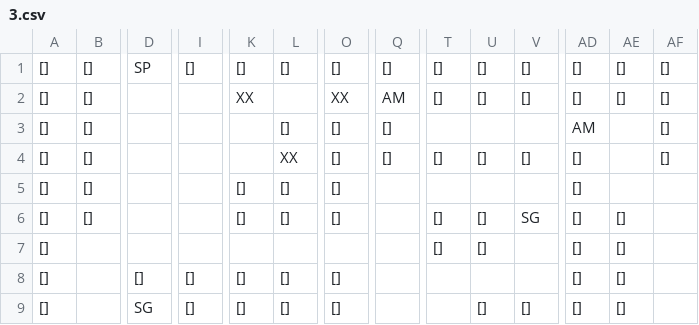
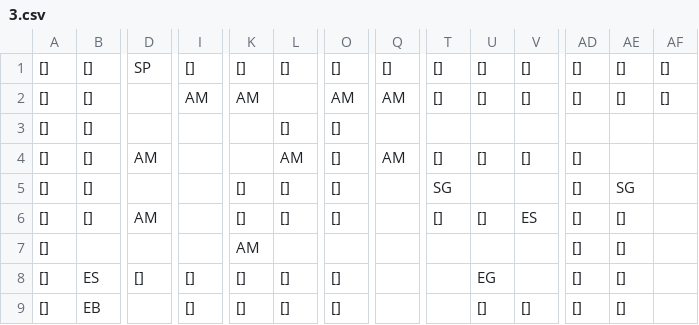
Before and after one commit to SwiftyChicken/FireAnt, a CSV file: Spel/FireAnt/level/3.csv, drawn as a sheet; only a part is shown, gaps mark what is left out; the diff covers the shown part only; the diff names each change by its address in the sheet, - before the commit and + after, or states it on an @@ line.

```diff
--- a/Spel/FireAnt/level/3.csv
+++ b/Spel/FireAnt/level/3.csv
-I2: (empty)
+I2: AM
-K2: XX
+K2: AM
-O2: XX
+O2: AM
-Q3: []
+Q3: (empty)
-AD3: AM
+AD3: (empty)
-AF3:AF4: []
+AF3:AF4: (empty)
-D4: (empty)
+D4: AM
-L4: XX
+L4: AM
-Q4: []
+Q4: AM
-T5: (empty)
+T5: SG
-AE5: (empty)
+AE5: SG
-D6: (empty)
+D6: AM
-V6: SG
+V6: ES
-K7: (empty)
+K7: AM
-T7: []
+T7: (empty)
-U7: []
+U7: (empty)
-B8: (empty)
+B8: ES
-U8: (empty)
+U8: EG
-B9: (empty)
+B9: EB
-D9: SG
+D9: (empty)
```
Also changed, not shown: 59 edited cells elsewhere in this file, Spel/FireAnt/level/1.csv, Spel/FireAnt/level/2.csv, 7 other files.
